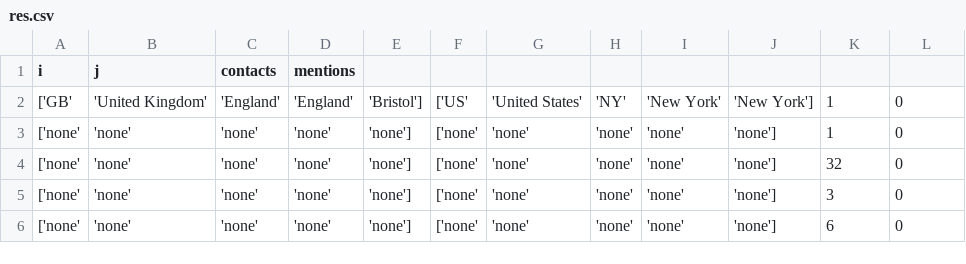
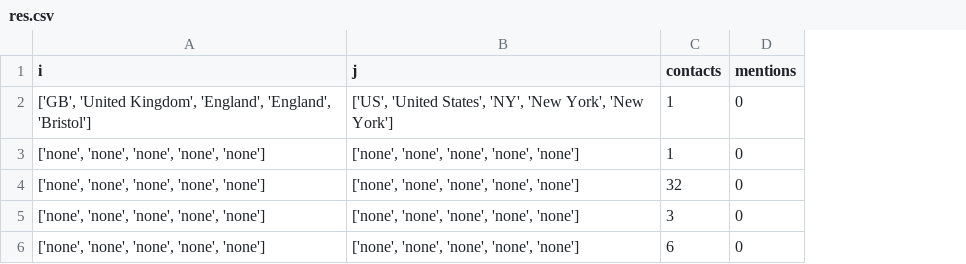
Before and after one commit to dippaul06/Master-Thesis-dipp, a CSV file: Location_to_Location_Graph/res.csv, drawn as a sheet; removed rows and columns are numbered as before the commit, all else as after; the diff names each change by its address in the sheet, - before the commit and + after, or states it on an @@ line.

```diff
--- a/Location_to_Location_Graph/res.csv
+++ b/Location_to_Location_Graph/res.csv
-column A (i), rows 2-6: ['GB' | ['none' | ['none' | ['none' | ['none'
-column B (j), rows 2-6: 'United Kingdom' | 'none' | 'none' | 'none' | 'none'
-column C (contacts), rows 2-6: 'England' | 'none' | 'none' | 'none' | 'none'
-column D (mentions), rows 2-6: 'England' | 'none' | 'none' | 'none' | 'none'
-column E, rows 2-6: 'Bristol'] | 'none'] | 'none'] | 'none'] | 'none']
-column F, rows 2-6: ['US' | ['none' | ['none' | ['none' | ['none'
-column G, rows 2-6: 'United States' | 'none' | 'none' | 'none' | 'none'
-column H, rows 2-6: 'NY' | 'none' | 'none' | 'none' | 'none'
-column I, rows 2-6: 'New York' | 'none' | 'none' | 'none' | 'none'
-column J, rows 2-6: 'New York'] | 'none'] | 'none'] | 'none'] | 'none']
+column A (i), rows 2-6: ['GB', 'United Kingdom', 'England', 'England', 'Bristol'] | ['none', 'none', 'none', 'none', 'none'] | ['none', 'none', 'none', 'none', 'none'] | ['none', 'none', 'none', 'none', 'none'] | ['none', 'none', 'none', 'none', 'none']
+column B (j), rows 2-6: ['US', 'United States', 'NY', 'New York', 'New York'] | ['none', 'none', 'none', 'none', 'none'] | ['none', 'none', 'none', 'none', 'none'] | ['none', 'none', 'none', 'none', 'none'] | ['none', 'none', 'none', 'none', 'none']
-C1: (empty)
+C1: contacts
-D1: (empty)
+D1: mentions
```
Also changed, not shown: 9 other files.
